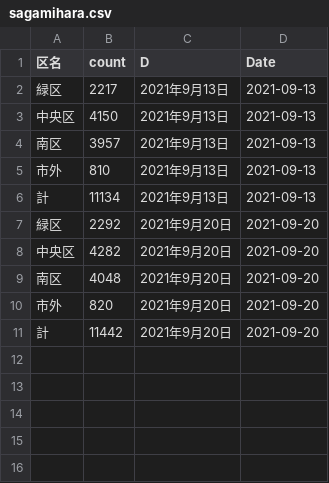
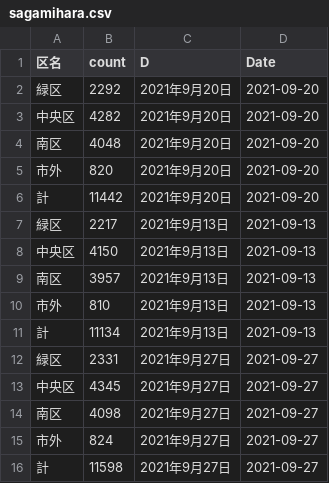
Before and after one commit to tanamym/covid_sagamihara, a CSV file: sagamihara.csv, drawn as a sheet.

Commit message:
Add files via upload

```diff
--- a/sagamihara.csv
+++ b/sagamihara.csv
@@ -1,2 +1,7 @@
 "区名","count","D","Date"
+"緑区",2292,"2021年9月20日",2021-09-20
+"中央区",4282,"2021年9月20日",2021-09-20
+"南区",4048,"2021年9月20日",2021-09-20
+"市外",820,"2021年9月20日",2021-09-20
+"計",11442,"2021年9月20日",2021-09-20
 "緑区",2217,"2021年9月13日",2021-09-13
@@ -6,6 +11,6 @@
 "計",11134,"2021年9月13日",2021-09-13
-"緑区",2292,"2021年9月20日",2021-09-20
-"中央区",4282,"2021年9月20日",2021-09-20
-"南区",4048,"2021年9月20日",2021-09-20
-"市外",820,"2021年9月20日",2021-09-20
-"計",11442,"2021年9月20日",2021-09-20
+"緑区",2331,"2021年9月27日",2021-09-27
+"中央区",4345,"2021年9月27日",2021-09-27
+"南区",4098,"2021年9月27日",2021-09-27
+"市外",824,"2021年9月27日",2021-09-27
+"計",11598,"2021年9月27日",2021-09-27
```
